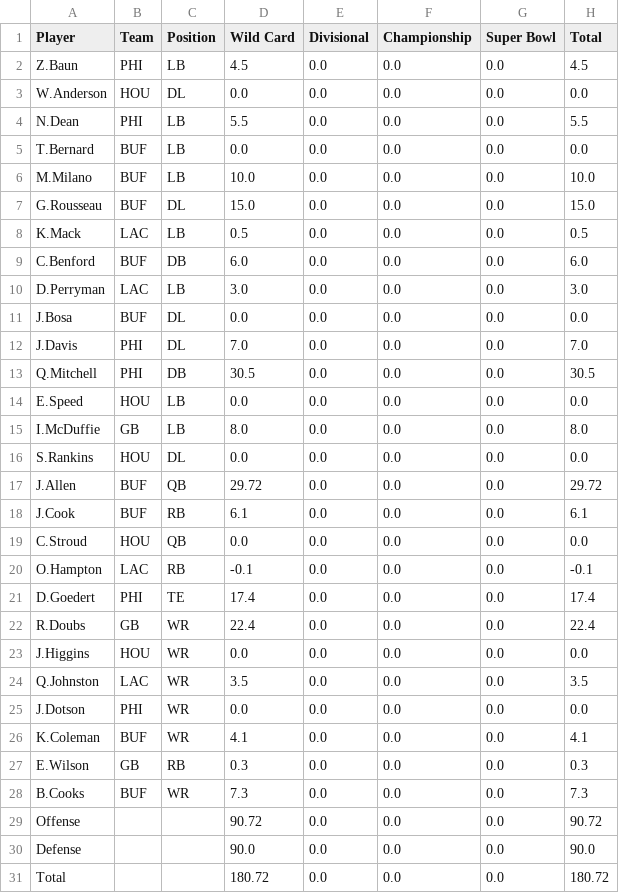
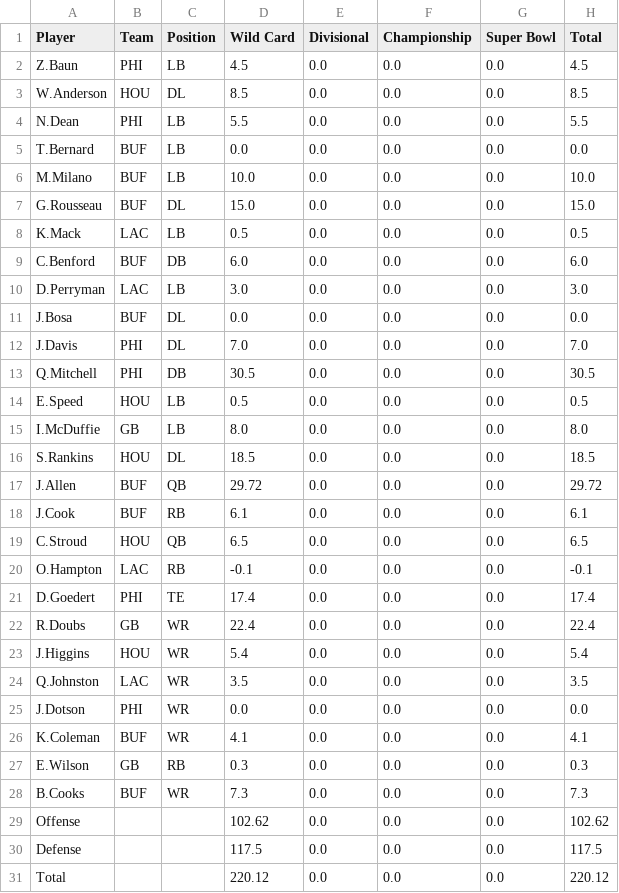
Before and after one commit to ethanewing1/playoff_league_app, a CSV file: league_pages/Dave_page.csv, drawn as a sheet.

```diff
--- a/league_pages/Dave_page.csv
+++ b/league_pages/Dave_page.csv
@@ -2,3 +2,3 @@ Player,Team,Position,Wild Card,Divisional,Championship,Super Bowl,Total
 Z.Baun,PHI,LB,4.5,0.0,0.0,0.0,4.5
-W.Anderson,HOU,DL,0.0,0.0,0.0,0.0,0.0
+W.Anderson,HOU,DL,8.5,0.0,0.0,0.0,8.5
 N.Dean,PHI,LB,5.5,0.0,0.0,0.0,5.5
@@ -13,8 +13,8 @@ J.Davis,PHI,DL,7.0,0.0,0.0,0.0,7.0
 Q.Mitchell,PHI,DB,30.5,0.0,0.0,0.0,30.5
-E.Speed,HOU,LB,0.0,0.0,0.0,0.0,0.0
+E.Speed,HOU,LB,0.5,0.0,0.0,0.0,0.5
 I.McDuffie,GB,LB,8.0,0.0,0.0,0.0,8.0
-S.Rankins,HOU,DL,0.0,0.0,0.0,0.0,0.0
+S.Rankins,HOU,DL,18.5,0.0,0.0,0.0,18.5
 J.Allen,BUF,QB,29.72,0.0,0.0,0.0,29.72
 J.Cook,BUF,RB,6.1,0.0,0.0,0.0,6.1
-C.Stroud,HOU,QB,0.0,0.0,0.0,0.0,0.0
+C.Stroud,HOU,QB,6.5,0.0,0.0,0.0,6.5
 O.Hampton,LAC,RB,-0.1,0.0,0.0,0.0,-0.1
@@ -22,3 +22,3 @@ D.Goedert,PHI,TE,17.4,0.0,0.0,0.0,17.4
 R.Doubs,GB,WR,22.4,0.0,0.0,0.0,22.4
-J.Higgins,HOU,WR,0.0,0.0,0.0,0.0,0.0
+J.Higgins,HOU,WR,5.4,0.0,0.0,0.0,5.4
 Q.Johnston,LAC,WR,3.5,0.0,0.0,0.0,3.5
@@ -28,4 +28,4 @@ E.Wilson,GB,RB,0.3,0.0,0.0,0.0,0.3
 B.Cooks,BUF,WR,7.3,0.0,0.0,0.0,7.3
-Offense,,,90.72,0.0,0.0,0.0,90.72
-Defense,,,90.0,0.0,0.0,0.0,90.0
-Total,,,180.72,0.0,0.0,0.0,180.72
+Offense,,,102.62,0.0,0.0,0.0,102.62
+Defense,,,117.5,0.0,0.0,0.0,117.5
+Total,,,220.12,0.0,0.0,0.0,220.12
```
Also changed, not shown: league_pages/Blake_page.csv, league_pages/Ethan_page.csv, 10 other files.
